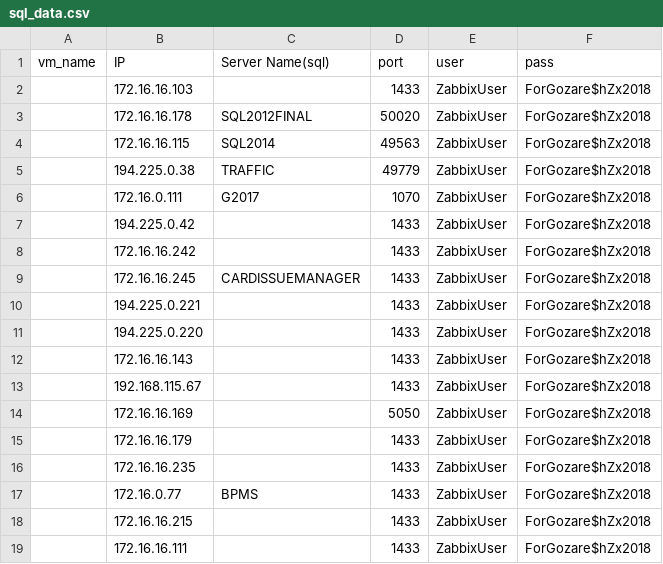
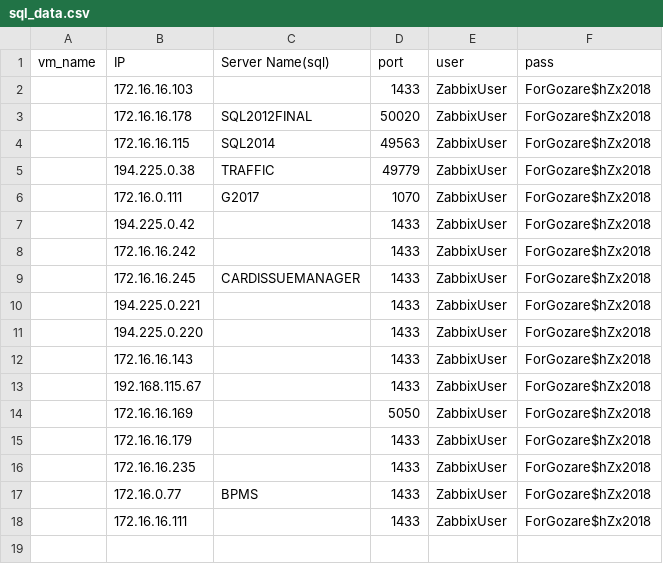
Before and after one commit to DevMahsa/payesh, a CSV file: sql_data.csv, drawn as a sheet; the diff names each change by its address in the sheet, - before the commit and + after, or states it on an @@ line.

Commit message:
"change in some items"

```diff
--- a/sql_data.csv
+++ b/sql_data.csv
-row 18:  | 172.16.16.215 |  | 1433 | ZabbixUser | ForGozare$hZx2018
```
